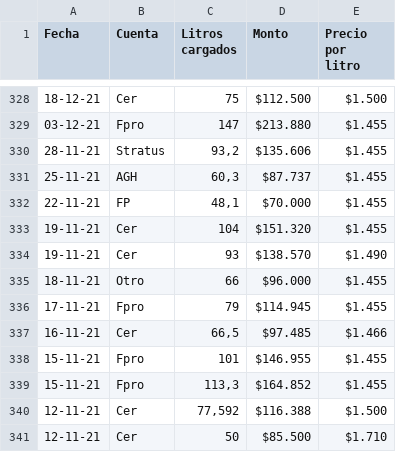
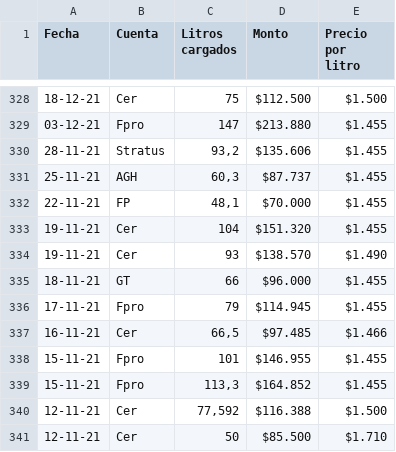
Before and after one commit to santvaras92-crypto/flight-log-system, a CSV file: Combustible/Planilla control combustible.csv, drawn as a sheet; only a part is shown, gaps mark what is left out.

Commit message:
fix: update fuel entry account from Otro to GT (18-11-21)

```diff
--- a/Combustible/Planilla control combustible.csv
+++ b/Combustible/Planilla control combustible.csv
@@ -334,3 +334,3 @@
 19-11-21;Cer;93;$138.570;$1.490
-18-11-21;Otro;66;$96.000;$1.455
+18-11-21;GT;66;$96.000;$1.455
 17-11-21;Fpro;79;$114.945;$1.455
```
